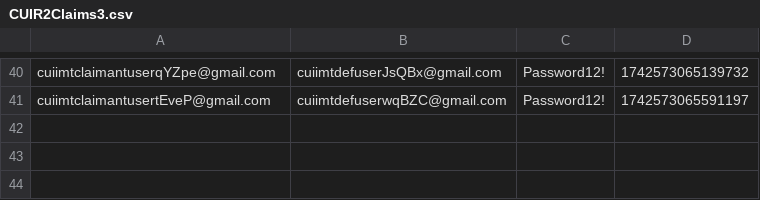
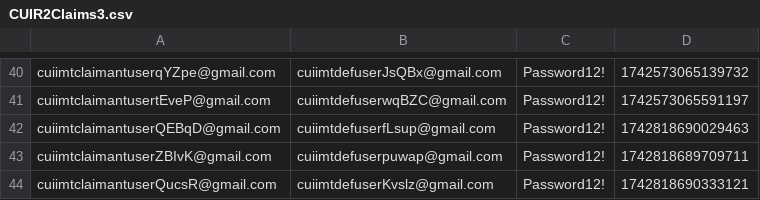
Before and after one commit to hmcts/civil-performance, a CSV file: CUIR2Claims3.csv, drawn as a sheet; only a part is shown, gaps mark what is left out; the diff names each change by its address in the sheet, - before the commit and + after, or states it on an @@ line.

```diff
--- a/CUIR2Claims3.csv
+++ b/CUIR2Claims3.csv
+row 42: cuiimtclaimantuserQEBqD@gmail.com | cuiimtdefuserfLsup@gmail.com | Password12! | 1742818690029463
+row 43: cuiimtclaimantuserZBIvK@gmail.com | cuiimtdefuserpuwap@gmail.com | Password12! | 1742818689709711
+row 44: cuiimtclaimantuserQucsR@gmail.com | cuiimtdefuserKvslz@gmail.com | Password12! | 1742818690333121
```
Also changed, not shown: CUIClaimUsers.csv, CUIDefUsers.csv, 1 other file.
